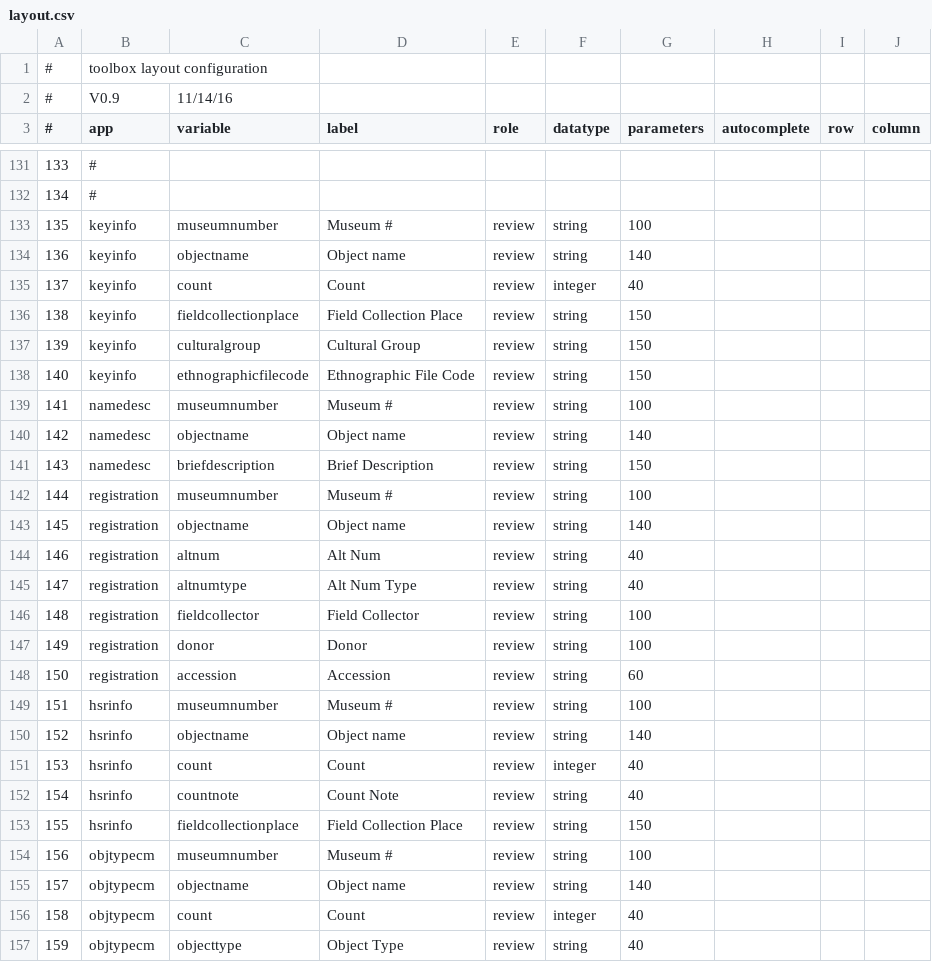
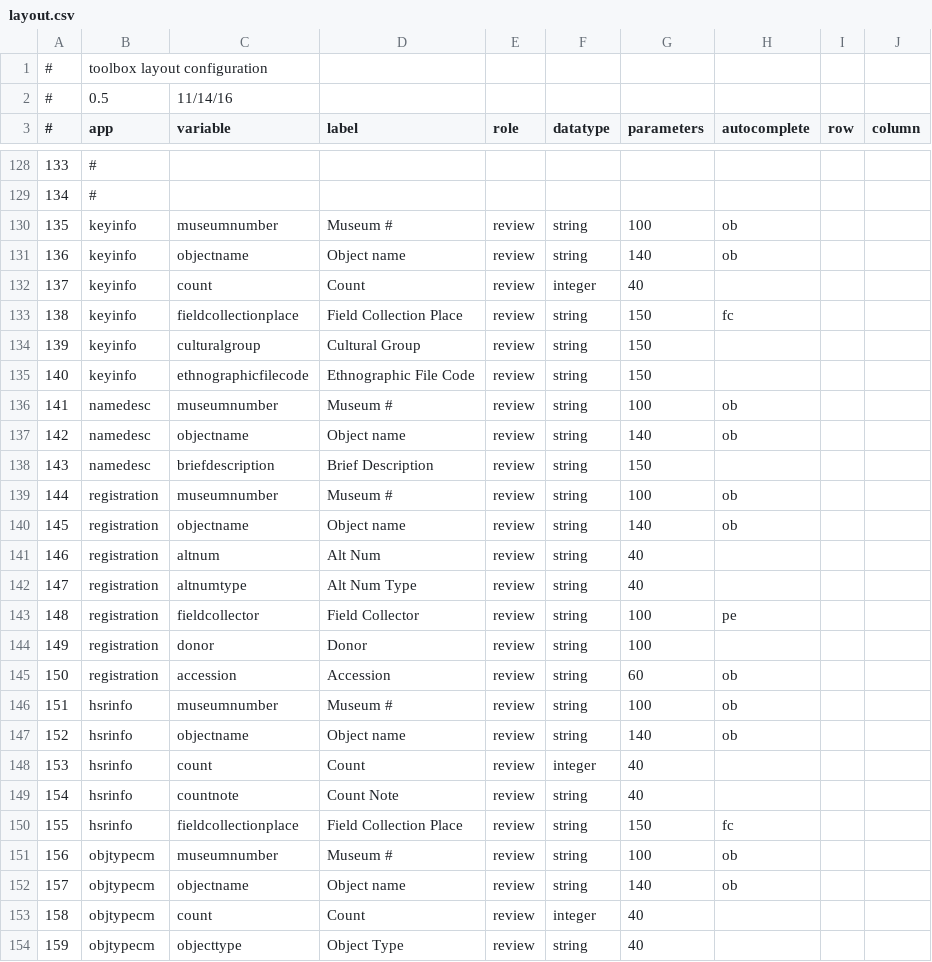
Before and after one commit to cspace-deployment/django_example_config, a CSV file: botgarden/apps/toolbox/cfgs/layout.csv, drawn as a sheet; only a part is shown, gaps mark what is left out; addresses are those after the commit; the diff covers the shown part only; the diff names each change by its address in the sheet, - before the commit and + after, or states it on an @@ line.

```diff
--- a/botgarden/apps/toolbox/cfgs/layout.csv
+++ b/botgarden/apps/toolbox/cfgs/layout.csv
-B2 (app): V0.9
+B2 (app): 0.5
-H130:H131 (autocomplete): (empty)
+H130:H131 (autocomplete): ob
-H133 (autocomplete): (empty)
+H133 (autocomplete): fc
-H136:H137 (autocomplete): (empty)
+H136:H137 (autocomplete): ob
-H139:H140 (autocomplete): (empty)
+H139:H140 (autocomplete): ob
-H143 (autocomplete): (empty)
+H143 (autocomplete): pe
-H145:H147 (autocomplete): (empty)
+H145:H147 (autocomplete): ob
-H150 (autocomplete): (empty)
+H150 (autocomplete): fc
-H151:H152 (autocomplete): (empty)
+H151:H152 (autocomplete): ob
```
Also changed, not shown: 4 added rows, 8 removed rows, 43 edited cells and row numbers in column A elsewhere in this file, 4 other files.
